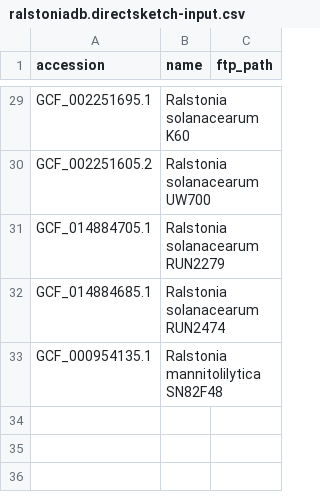
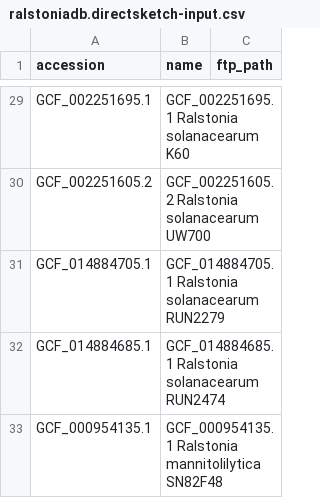
Before and after one commit to bluegenes/2024-icppb, a CSV file: inputs/ralstoniadb.directsketch-input.csv, drawn as a sheet; only a part is shown, gaps mark what is left out; the diff covers the shown part only; the diff names each change by its address in the sheet, - before the commit and + after, or states it on an @@ line.

```diff
--- a/inputs/ralstoniadb.directsketch-input.csv
+++ b/inputs/ralstoniadb.directsketch-input.csv
-B29 (name): Ralstonia solanacearum K60
+B29 (name): GCF_002251695.1 Ralstonia solanacearum K60
-B30 (name): Ralstonia solanacearum UW700
+B30 (name): GCF_002251605.2 Ralstonia solanacearum UW700
-B31 (name): Ralstonia solanacearum RUN2279
+B31 (name): GCF_014884705.1 Ralstonia solanacearum RUN2279
-B32 (name): Ralstonia solanacearum RUN2474
+B32 (name): GCF_014884685.1 Ralstonia solanacearum RUN2474
-B33 (name): Ralstonia mannitolilytica SN82F48
+B33 (name): GCF_000954135.1 Ralstonia mannitolilytica SN82F48
```
Also changed, not shown: 27 edited cells elsewhere in this file, 1 other file.
